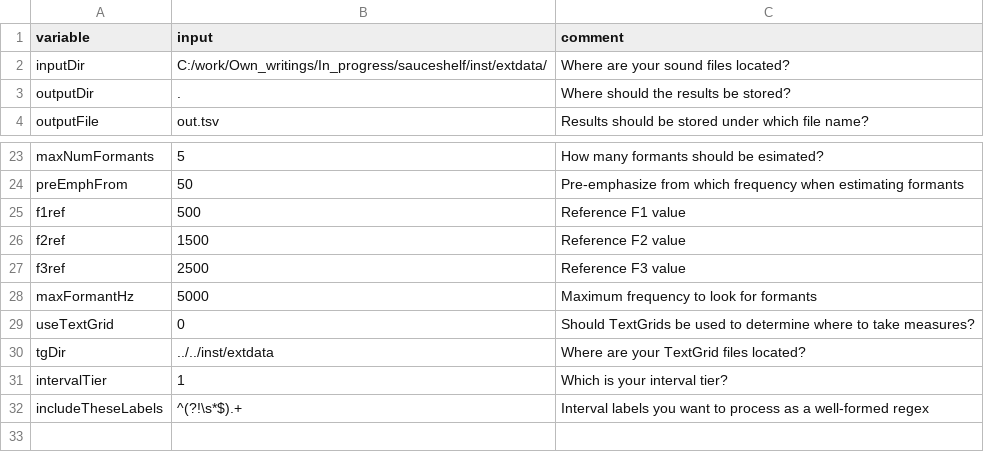
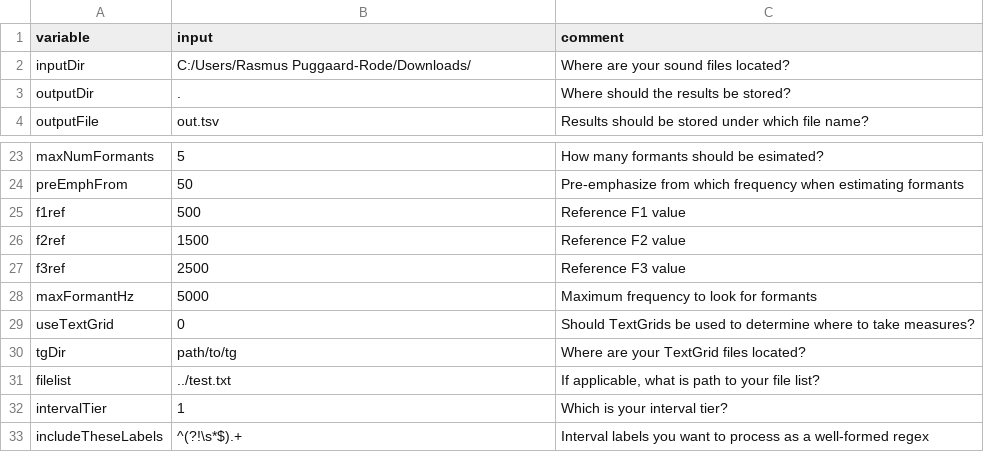
Before and after one commit to rpuggaardrode/sauceshelf, a CSV file: inst/extdata/praatsauce/params.csv, drawn as a sheet; only a part is shown, gaps mark what is left out.

```diff
--- a/inst/extdata/praatsauce/params.csv
+++ b/inst/extdata/praatsauce/params.csv
@@ -1,3 +1,3 @@
 variable,input,comment
-inputDir,C:/work/Own_writings/In_progress/sauceshelf/inst/extdata/,"Where are your sound files located?"
+inputDir,C:/Users/Rasmus Puggaard-Rode/Downloads/,"Where are your sound files located?"
 outputDir,.,"Where should the results be stored?"
@@ -29,3 +29,4 @@ maxFormantHz,5000,"Maximum frequency to look for formants"
 useTextGrid,0,"Should TextGrids be used to determine where to take measures?"
-tgDir,../../inst/extdata,"Where are your TextGrid files located?"
+tgDir,path/to/tg,"Where are your TextGrid files located?"
+filelist,../test.txt,"If applicable, what is path to your file list?"
 intervalTier,1,"Which is your interval tier?"
```
Also changed, not shown: 13 other files.
